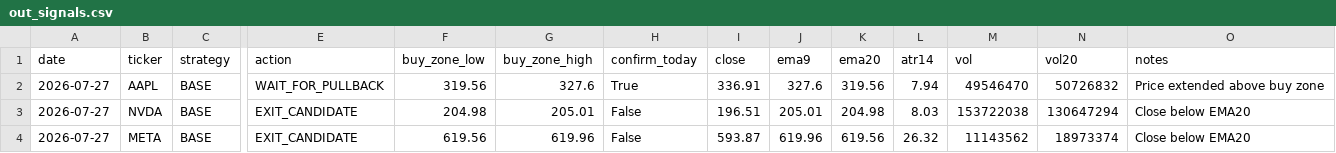
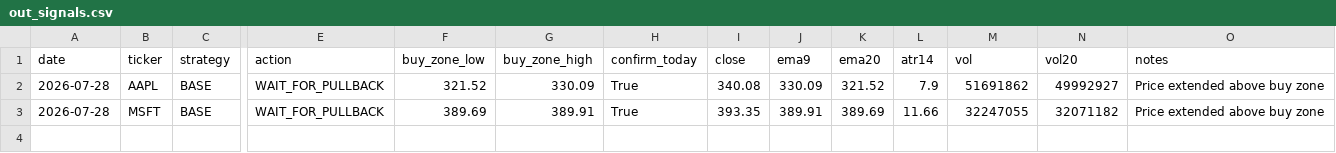
Before and after one commit to Ayodukale/S_B, a CSV file: data/out_signals.csv, drawn as a sheet; only a part is shown, gaps mark what is left out; removed rows and columns are numbered as before the commit, all else as after; rows hold the shown columns only; the diff names each change by its address in the sheet, - before the commit and + after, or states it on an @@ line.

```diff
--- a/data/out_signals.csv
+++ b/data/out_signals.csv
-A2 (date): 2026-07-27
+A2 (date): 2026-07-28
-F2 (buy_zone_low): 319.56
+F2 (buy_zone_low): 321.52
-G2 (buy_zone_high): 327.6
+G2 (buy_zone_high): 330.09
-I2 (close): 336.91
+I2 (close): 340.08
-J2 (ema9): 327.6
+J2 (ema9): 330.09
-K2 (ema20): 319.56
+K2 (ema20): 321.52
-L2 (atr14): 7.94
+L2 (atr14): 7.9
-M2 (vol): 49546470
+M2 (vol): 51691862
-N2 (vol20): 50726832
+N2 (vol20): 49992927
-row 3: 2026-07-27 | NVDA | BASE | EXIT_CANDIDATE | 204.98 | 205.01 | False | 196.51 | 205.01 | 204.98 | 8.03 | 153722038 | 130647294 | Close below EMA20
-row 4: 2026-07-27 | META | BASE | EXIT_CANDIDATE | 619.56 | 619.96 | False | 593.87 | 619.96 | 619.56 | 26.32 | 11143562 | 18973374 | Close below EMA20
+row 3: 2026-07-28 | MSFT | BASE | WAIT_FOR_PULLBACK | 389.69 | 389.91 | True | 393.35 | 389.91 | 389.69 | 11.66 | 32247055 | 32071182 | Price extended above buy zone
```
Also changed, not shown: 1 other file.
